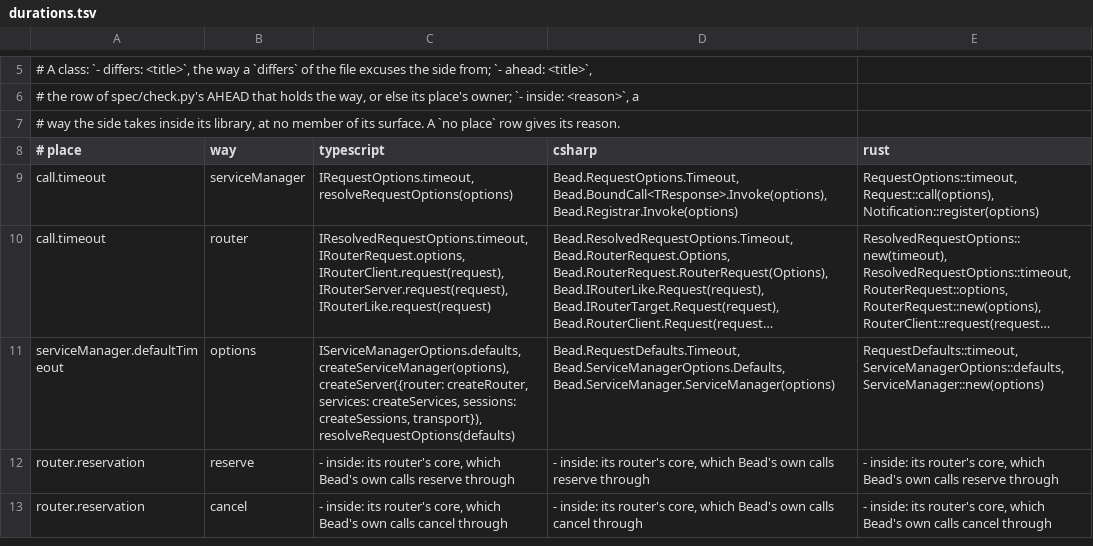
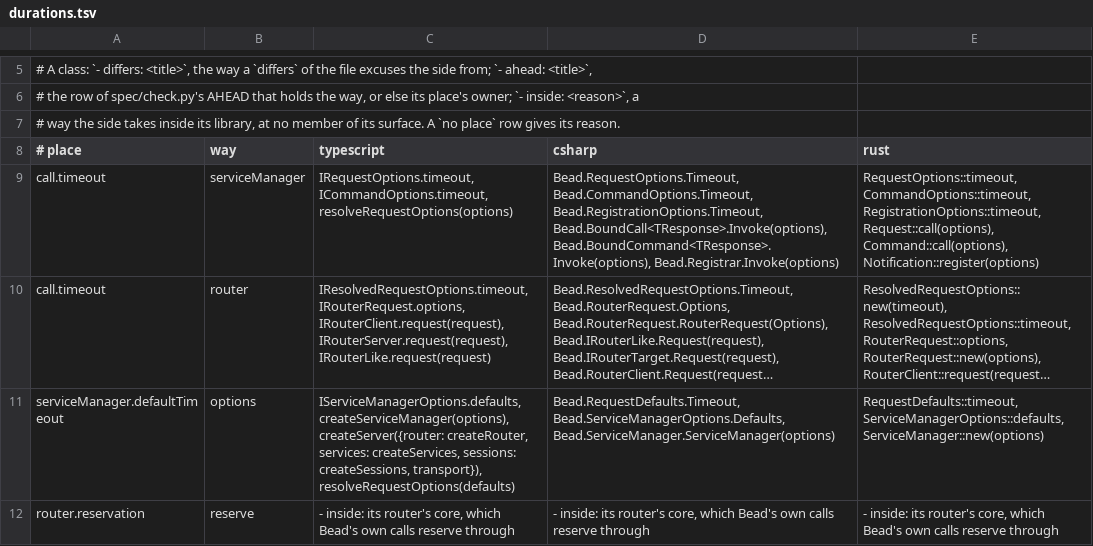
Before and after one commit to francisdesjardins/bead, a TSV file: tools/durations.tsv, drawn as a sheet; only a part is shown, gaps mark what is left out; the shorter side is filled out with more unchanged rows; long unchanged cells end in …; the diff names each change by its address in the sheet, - before the commit and + after, or states it on an @@ line.

```diff
--- a/tools/durations.tsv
+++ b/tools/durations.tsv
-C9 (typescript): IRequestOptions.timeout, resolveRequestOptions(options)
+C9 (typescript): IRequestOptions.timeout, ICommandOptions.timeout, resolveRequestOptions(options)
-D9 (csharp): Bead.RequestOptions.Timeout, Bead.BoundCall<TResponse>.Invoke(options), Bead.Registrar.Invoke(options)
+D9 (csharp): Bead.RequestOptions.Timeout, Bead.CommandOptions.Timeout, Bead.RegistrationOptions.Timeout, Bead.BoundCall<TResponse>.Invoke(options), Bead.BoundCommand<TResponse>.Invoke(options), Bead.Registrar.Invoke(options)
-E9 (rust): RequestOptions::timeout, Request::call(options), Notification::register(options)
+E9 (rust): RequestOptions::timeout, CommandOptions::timeout, RegistrationOptions::timeout, Request::call(options), Command::call(options), Notification::register(options)
```
Also changed, not shown: tools/names.tsv, 40 other files.
